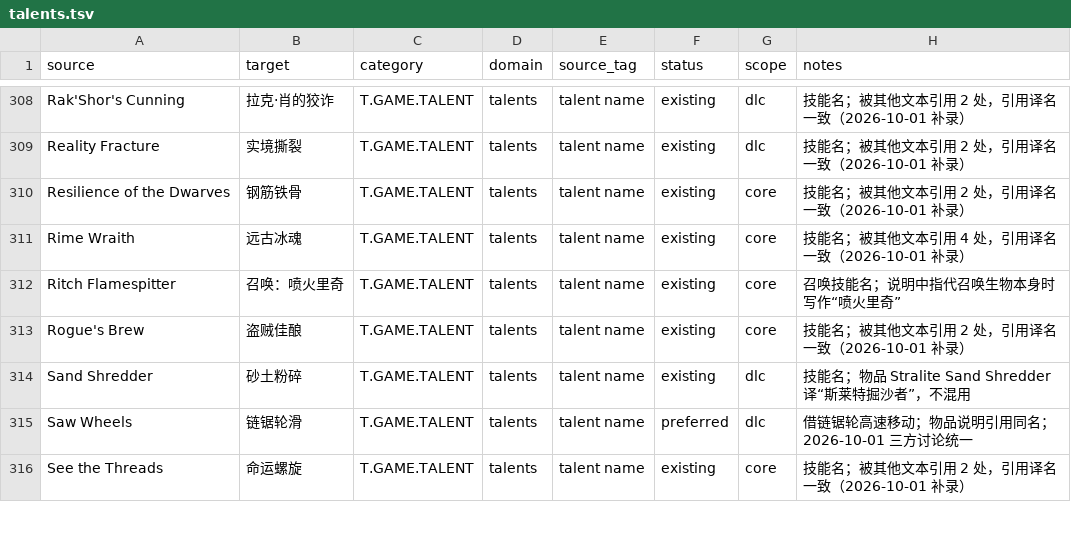
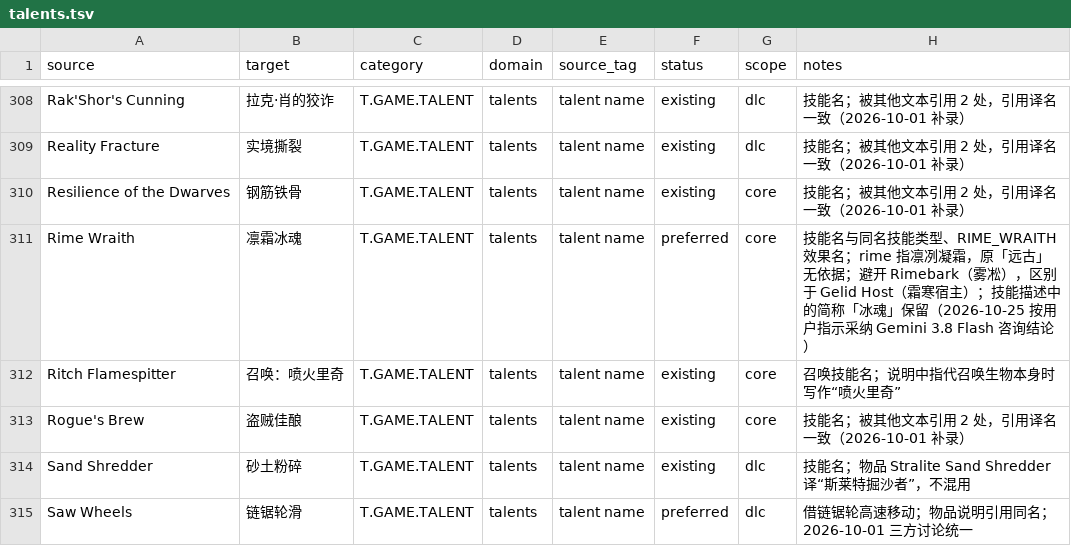
Before and after one commit to yutio8888/tome4-chinese-translation, a TSV file: terminology/talents.tsv, drawn as a sheet; only a part is shown, gaps mark what is left out; the shorter side is filled out with more unchanged rows.

```diff
--- a/terminology/talents.tsv
+++ b/terminology/talents.tsv
@@ -310,3 +310,3 @@ Reality Fracture	实境撕裂	T.GAME.TALENT	talents	talent name	existing	dlc	技
 Resilience of the Dwarves	钢筋铁骨	T.GAME.TALENT	talents	talent name	existing	core	技能名；被其他文本引用 2 处，引用译名一致（2026-10-01 补录）
-Rime Wraith	远古冰魂	T.GAME.TALENT	talents	talent name	existing	core	技能名；被其他文本引用 4 处，引用译名一致（2026-10-01 补录）
+Rime Wraith	凛霜冰魂	T.GAME.TALENT	talents	talent name	preferred	core	技能名与同名技能类型、RIME_WRAITH 效果名；rime 指凛冽凝霜，原「远古」无依据；避开 Rimebark（雾凇），区别于 Gelid Host（霜寒宿主）；技能描述中的简称「冰魂」保留（2026-10-25 按用户指示采纳 Gemini 3.8 Flash 咨询结论）
 Ritch Flamespitter	召唤：喷火里奇	T.GAME.TALENT	talents	talent name	existing	core	召唤技能名；说明中指代召唤生物本身时写作“喷火里奇”
```
Also changed, not shown: 2 other files.
